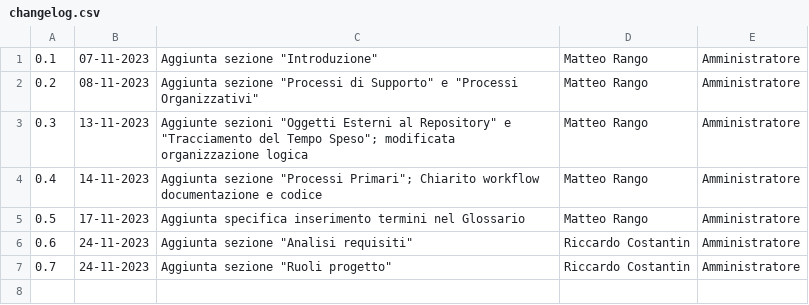
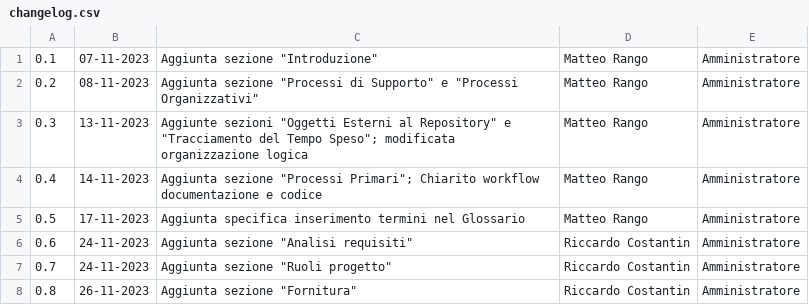
Before and after one commit to SWATEngineering/Docs, a CSV file: src/2_RTB/NormeDiProgetto/changelog.csv, drawn as a sheet.

Commit message:
Aggiunta sezione Fornitura e strumenti documentazione

```diff
--- a/src/2_RTB/NormeDiProgetto/changelog.csv
+++ b/src/2_RTB/NormeDiProgetto/changelog.csv
@@ -7 +7,2 @@
 0.7,24-11-2023,Aggiunta sezione "Ruoli progetto",Riccardo Costantin,Amministratore
+0.8,26-11-2023,Aggiunta sezione "Fornitura",Riccardo Costantin,Amministratore
```
Also changed, not shown: 1 other file.
